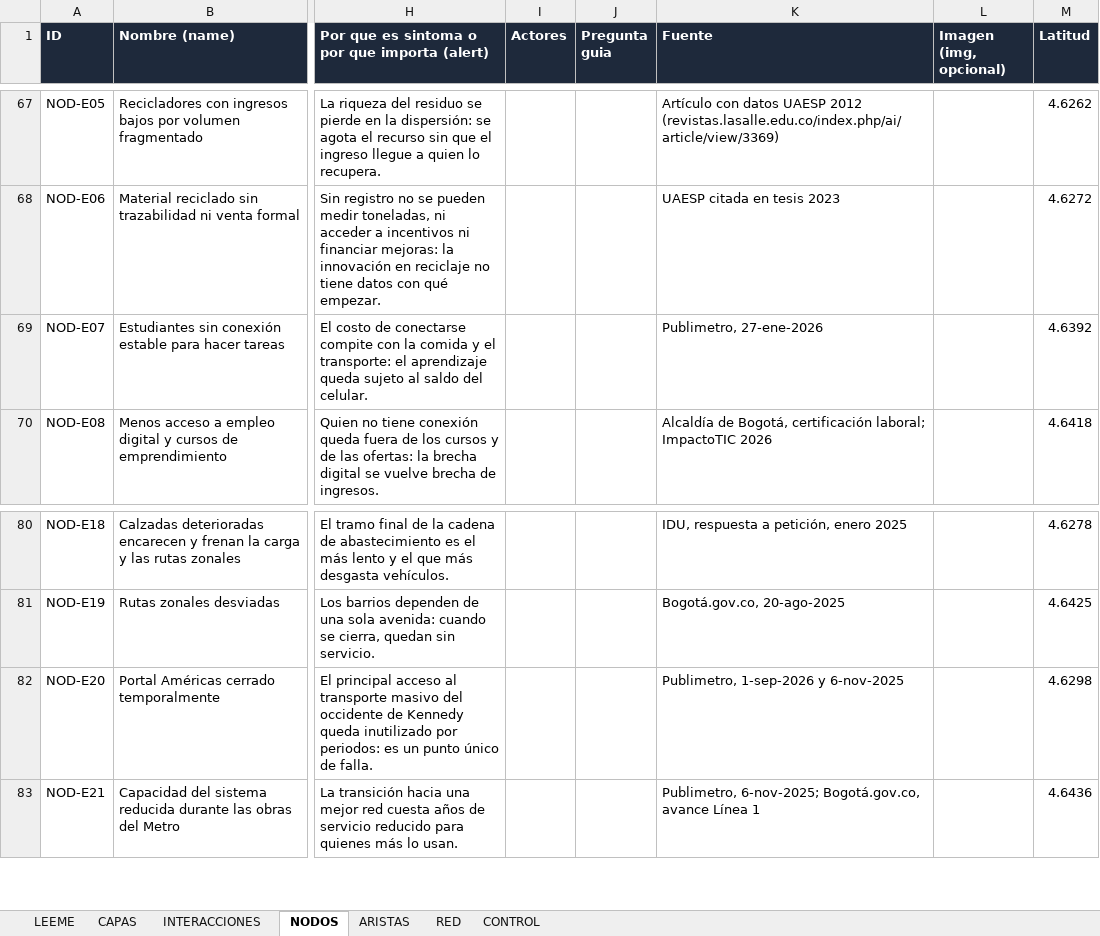
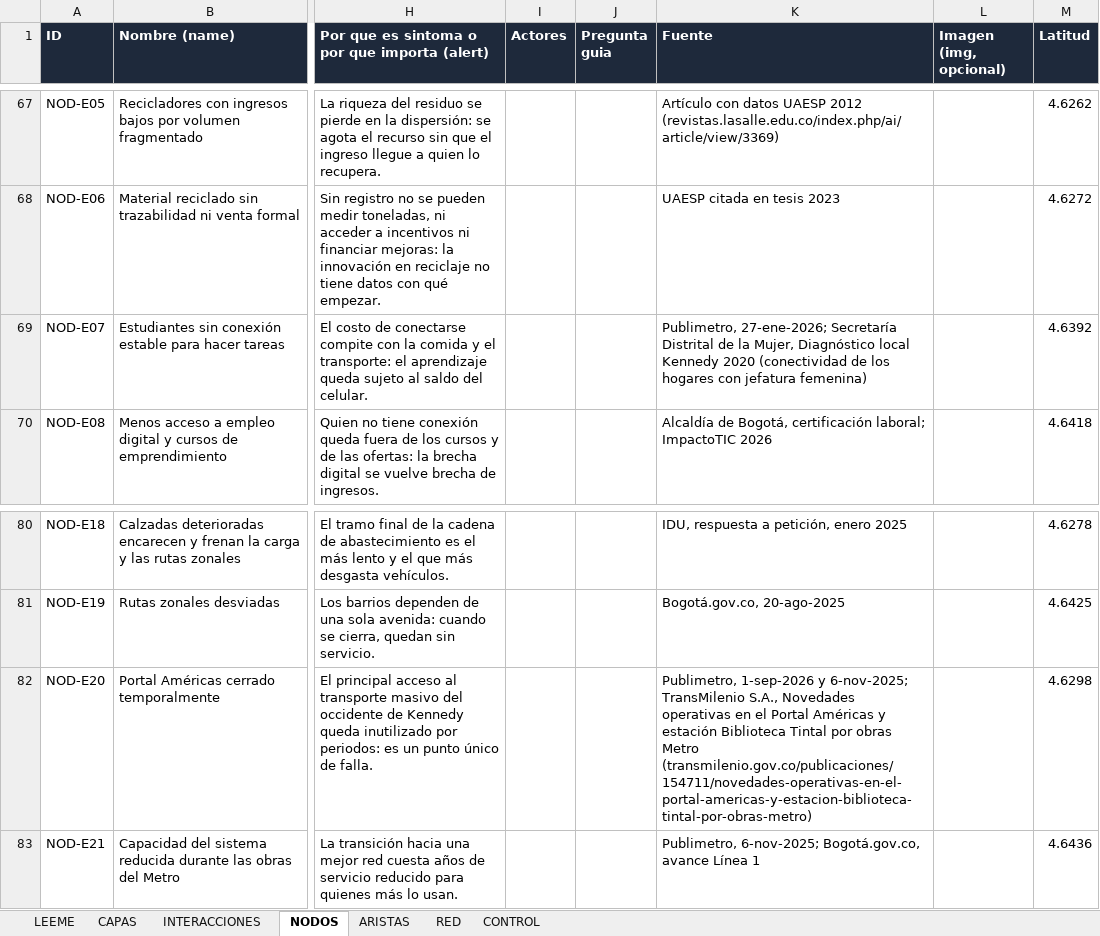
Before and after one commit to alejagoguti-cpu/humedalburro-secuencia, an Excel workbook: datos/red-sintomas-kennedy.xlsx, sheet NODOS, drawn as a sheet; only a part is shown, gaps mark what is left out; values as stored, in another font and other column widths than the file's, no borders; the diff covers the shown part only; the diff names each change by its address in the sheet, - before the commit and + after, or states it on an @@ line.

```diff
--- a/datos/red-sintomas-kennedy.xlsx (sheet NODOS)
+++ b/datos/red-sintomas-kennedy.xlsx (sheet NODOS)
-K69 (Fuente): Publimetro, 27-ene-2026
+K69 (Fuente): Publimetro, 27-ene-2026; Secretaría Distrital de la Mujer, Diagnóstico local Kennedy 2020 (conectividad de los hogares con jefatura femenina)
-K82 (Fuente): …1-sep-2026 y 6-nov-2025
+K82 (Fuente): …1-sep-2026 y 6-nov-2025; TransMilenio S.A., Novedades operativas en el Portal Américas y estación Biblioteca Tintal por obras Metro (transmilenio.gov.co/publicaciones/154711/novedades-operativas-en-el-portal-americas-y-estacion-biblioteca-tintal-por-obras-metro)
```
Also changed, not shown: 46 edited cells elsewhere in this sheet, 3 other files.
